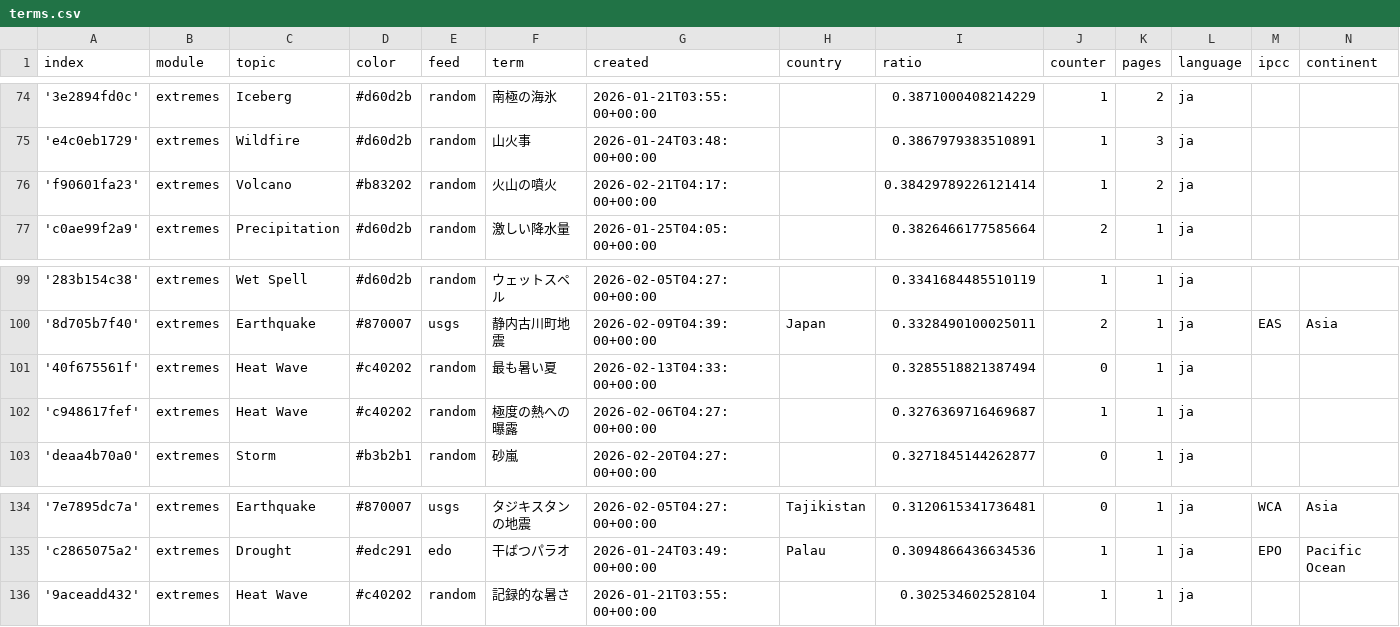
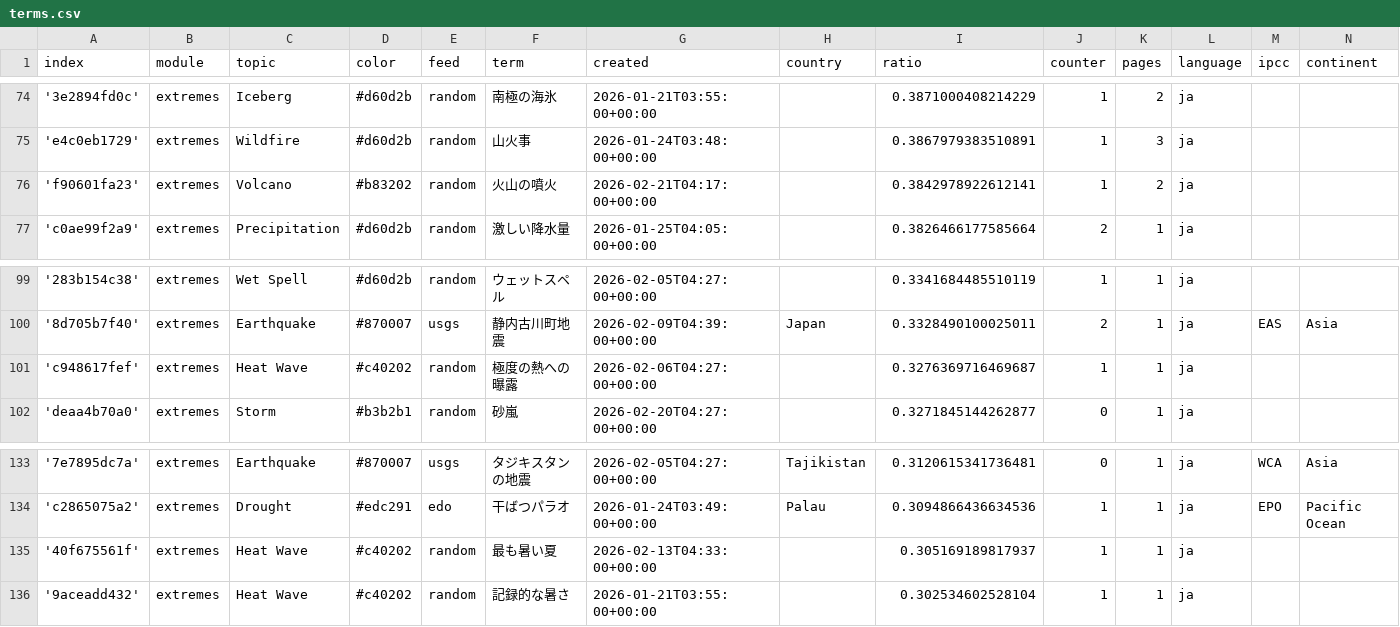
Before and after one commit to annajungfleischnews/japaneseExtremes, a CSV file: terms.csv, drawn as a sheet; only a part is shown, gaps mark what is left out.

```diff
--- a/terms.csv
+++ b/terms.csv
@@ -75,3 +75,3 @@ index,module,topic,color,feed,term,created,country,ratio,counter,pages,language,
 'e4c0eb1729',extremes,Wildfire,#d60d2b,random,山火事,2026-01-24T03:48:00+00:00,,0.3867979383510891,1,3,ja,,
-'f90601fa23',extremes,Volcano,#b83202,random,火山の噴火,2026-02-21T04:17:00+00:00,,0.38429789226121414,1,2,ja,,
+'f90601fa23',extremes,Volcano,#b83202,random,火山の噴火,2026-02-21T04:17:00+00:00,,0.3842978922612141,1,2,ja,,
 'c0ae99f2a9',extremes,Precipitation,#d60d2b,random,激しい降水量,2026-01-25T04:05:00+00:00,,0.3826466177585664,2,1,ja,,
@@ -100,3 +100,2 @@ index,module,topic,color,feed,term,created,country,ratio,counter,pages,language,
 '8d705b7f40',extremes,Earthquake,#870007,usgs,静内古川町地震,2026-02-09T04:39:00+00:00,Japan,0.3328490100025011,2,1,ja,EAS,Asia
-'40f675561f',extremes,Heat Wave,#c40202,random,最も暑い夏,2026-02-13T04:33:00+00:00,,0.3285518821387494,0,1,ja,,
 'c948617fef',extremes,Heat Wave,#c40202,random,極度の熱への曝露,2026-02-06T04:27:00+00:00,,0.3276369716469687,1,1,ja,,
@@ -135,2 +134,3 @@ index,module,topic,color,feed,term,created,country,ratio,counter,pages,language,
 'c2865075a2',extremes,Drought,#edc291,edo,干ばつパラオ,2026-01-24T03:49:00+00:00,Palau,0.3094866436634536,1,1,ja,EPO,Pacific Ocean
+'40f675561f',extremes,Heat Wave,#c40202,random,最も暑い夏,2026-02-13T04:33:00+00:00,,0.305169189817937,1,1,ja,,
 '9aceadd432',extremes,Heat Wave,#c40202,random,記録的な暑さ,2026-01-21T03:55:00+00:00,,0.302534602528104,1,1,ja,,
```
Also changed, not shown: cxsv/news_2026_02.csv, 1 other file.
